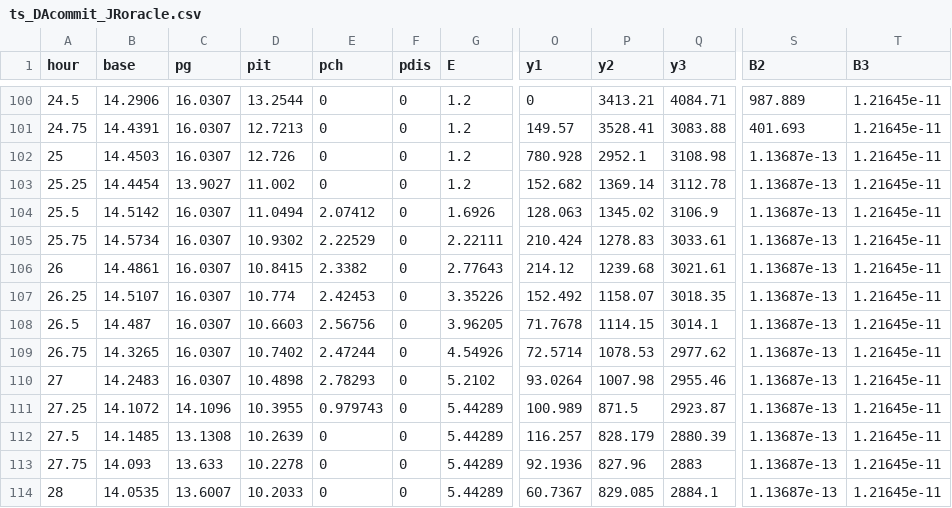
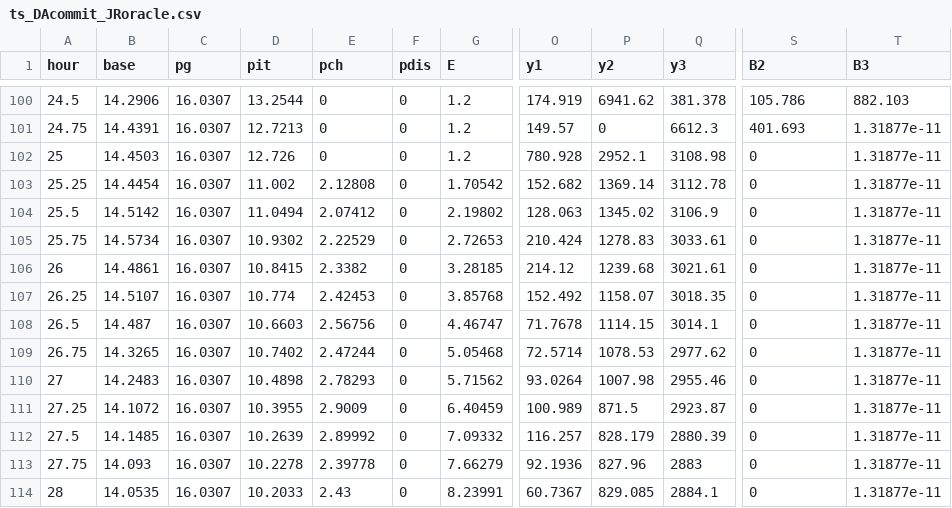
Before and after one commit to CCchen-Crush/datacenter, a CSV file: matlab/results/ts_DAcommit_JRoracle.csv, drawn as a sheet; only a part is shown, gaps mark what is left out; the diff covers the shown part only; the diff names each change by its address in the sheet, - before the commit and + after, or states it on an @@ line.

```diff
--- a/matlab/results/ts_DAcommit_JRoracle.csv
+++ b/matlab/results/ts_DAcommit_JRoracle.csv
-O100 (y1): 0
+O100 (y1): 174.919
-P100 (y2): 3413.21
+P100 (y2): 6941.62
-Q100 (y3): 4084.71
+Q100 (y3): 381.378
-S100 (B2): 987.889
+S100 (B2): 105.786
-T100 (B3): 1.21645e-11
+T100 (B3): 882.103
-P101 (y2): 3528.41
+P101 (y2): 0
-Q101 (y3): 3083.88
+Q101 (y3): 6612.3
-T101:T114 (B3): 1.21645e-11
+T101:T114 (B3): 1.31877e-11
-S102:S114 (B2): 1.13687e-13
+S102:S114 (B2): 0
-C103 (pg): 13.9027
+C103 (pg): 16.0307
-E103 (pch): 0
+E103 (pch): 2.12808
-G103 (E): 1.2
+G103 (E): 1.70542
-G104 (E): 1.6926
+G104 (E): 2.19802
-G105 (E): 2.22111
+G105 (E): 2.72653
-G106 (E): 2.77643
+G106 (E): 3.28185
-G107 (E): 3.35226
+G107 (E): 3.85768
-G108 (E): 3.96205
+G108 (E): 4.46747
-G109 (E): 4.54926
+G109 (E): 5.05468
-G110 (E): 5.2102
+G110 (E): 5.71562
-C111 (pg): 14.1096
+C111 (pg): 16.0307
-E111 (pch): 0.979743
+E111 (pch): 2.9009
-G111 (E): 5.44289
+G111 (E): 6.40459
-C112 (pg): 13.1308
+C112 (pg): 16.0307
-E112 (pch): 0
+E112 (pch): 2.89992
-G112 (E): 5.44289
+G112 (E): 7.09332
-C113 (pg): 13.633
+C113 (pg): 16.0307
-E113 (pch): 0
+E113 (pch): 2.39778
-G113 (E): 5.44289
+G113 (E): 7.66279
-C114 (pg): 13.6007
+C114 (pg): 16.0307
-E114 (pch): 0
+E114 (pch): 2.43
-G114 (E): 5.44289
+G114 (E): 8.23991
```
Also changed, not shown: 114 edited cells elsewhere in this file, matlab/results/exp2_DAcommit.csv, matlab/results/exp7_ablation.csv, 41 other files.
